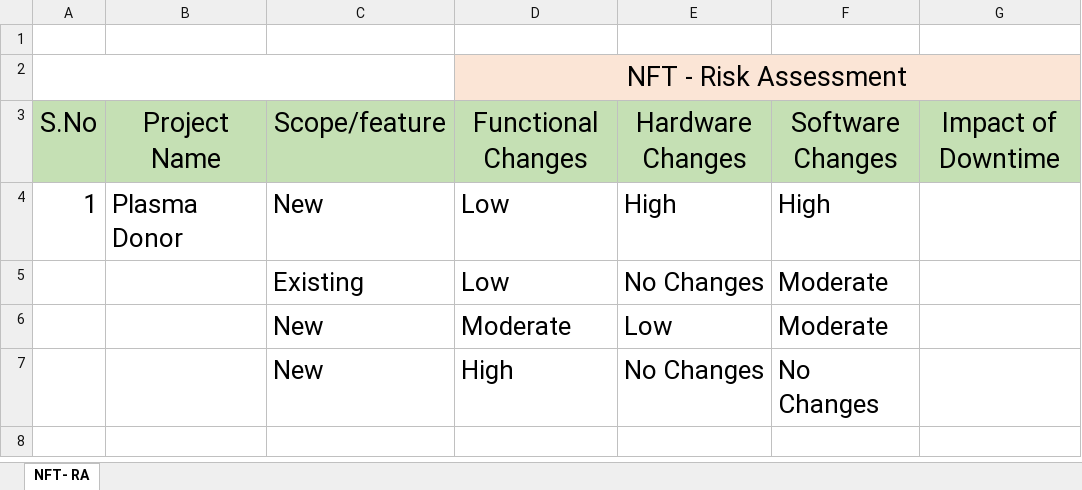
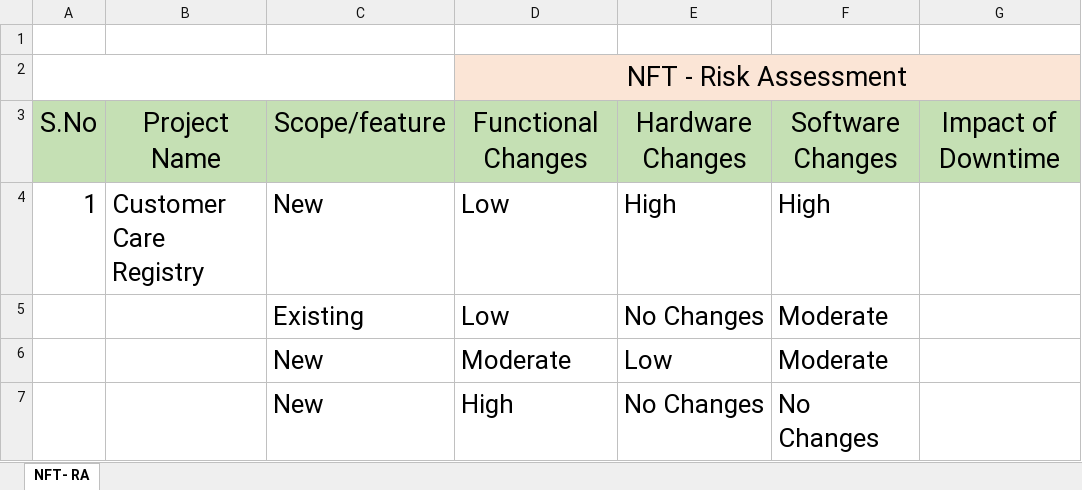
Before and after one commit to IBM-EPBL/IBM-Project-39133-1660397104, an Excel workbook: Final Deliverables/Test Cases and UAT/Performance Testing.xlsx, sheet NFT- RA, drawn as a sheet; only a part is shown; the shorter side is filled out with more unchanged rows; values as stored, in another font and other column widths than the file's, no borders; the diff names each change by its address in the sheet, - before the commit and + after, or states it on an @@ line.

```diff
--- a/Final Deliverables/Test Cases and UAT/Performance Testing.xlsx (sheet NFT- RA)
+++ b/Final Deliverables/Test Cases and UAT/Performance Testing.xlsx (sheet NFT- RA)
-B4: Plasma Donor
+B4: Customer Care Registry
```
Also changed, not shown: Project Development Phase/Performance Testing/Performance Testing.xlsx.
